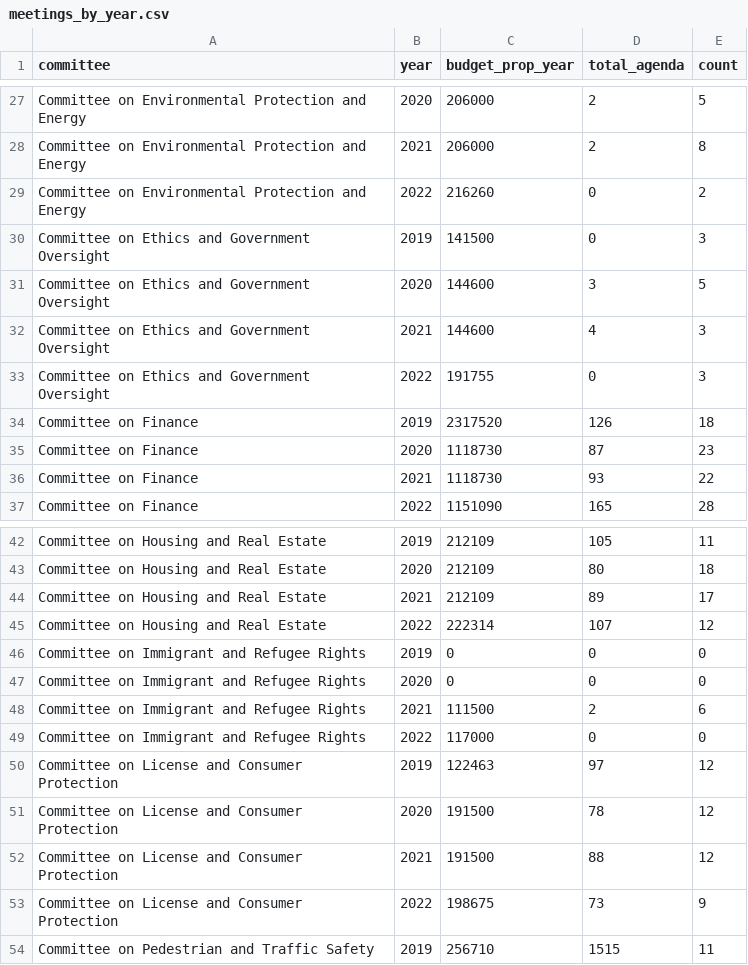
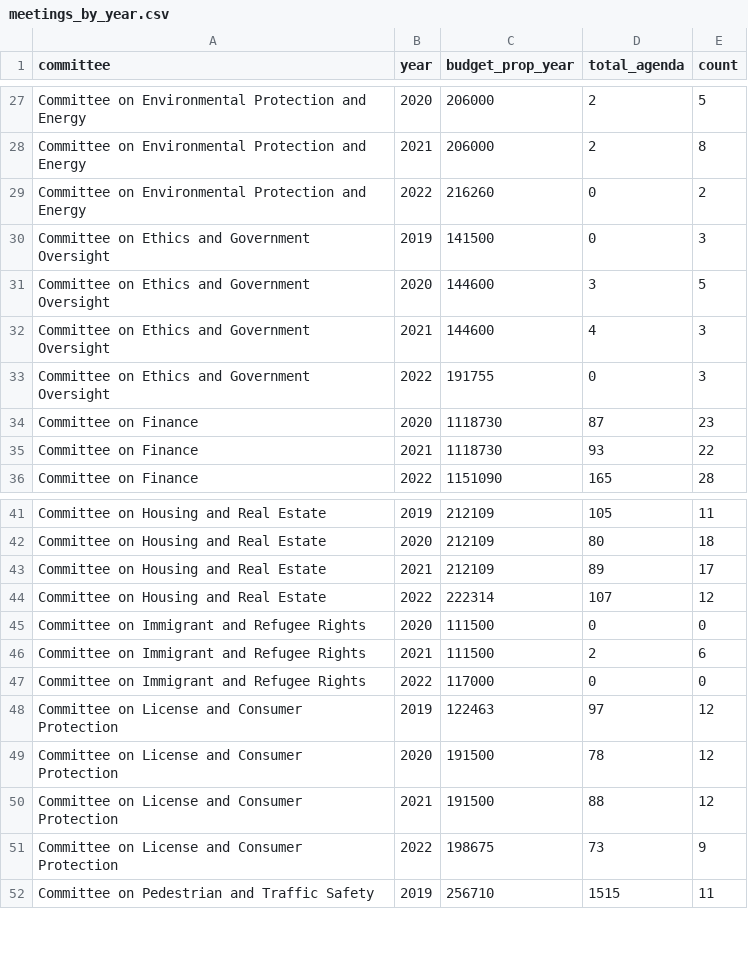
Before and after one commit to jvaron909/CAPP30239_FA22, a CSV file: Charts firts draft/bubleplot/meetings_by_year.csv, drawn as a sheet; only a part is shown, gaps mark what is left out.

```diff
--- a/Charts firts draft/bubleplot/meetings_by_year.csv
+++ b/Charts firts draft/bubleplot/meetings_by_year.csv
@@ -33,3 +33,2 @@ Committee on Ethics and Government Oversight,2021,144600,4,3
 Committee on Ethics and Government Oversight,2022,191755,0,3
-Committee on Finance,2019,2317520,126,18
 Committee on Finance,2020,1118730,87,23
@@ -45,4 +44,3 @@ Committee on Housing and Real Estate,2021,212109,89,17
 Committee on Housing and Real Estate,2022,222314,107,12
-Committee on Immigrant and Refugee Rights,2019,0,0,0
-Committee on Immigrant and Refugee Rights,2020,0,0,0
+Committee on Immigrant and Refugee Rights,2020,111500,0,0
 Committee on Immigrant and Refugee Rights,2021,111500,2,6
```
Also changed, not shown: 7 other files.
